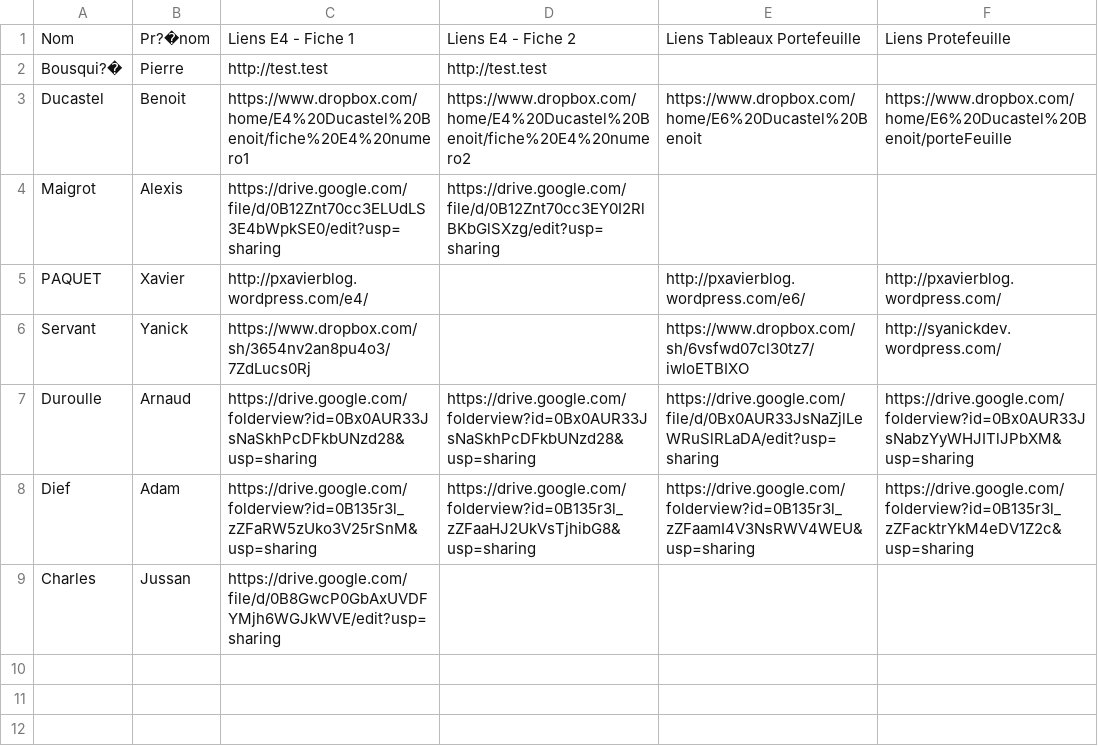
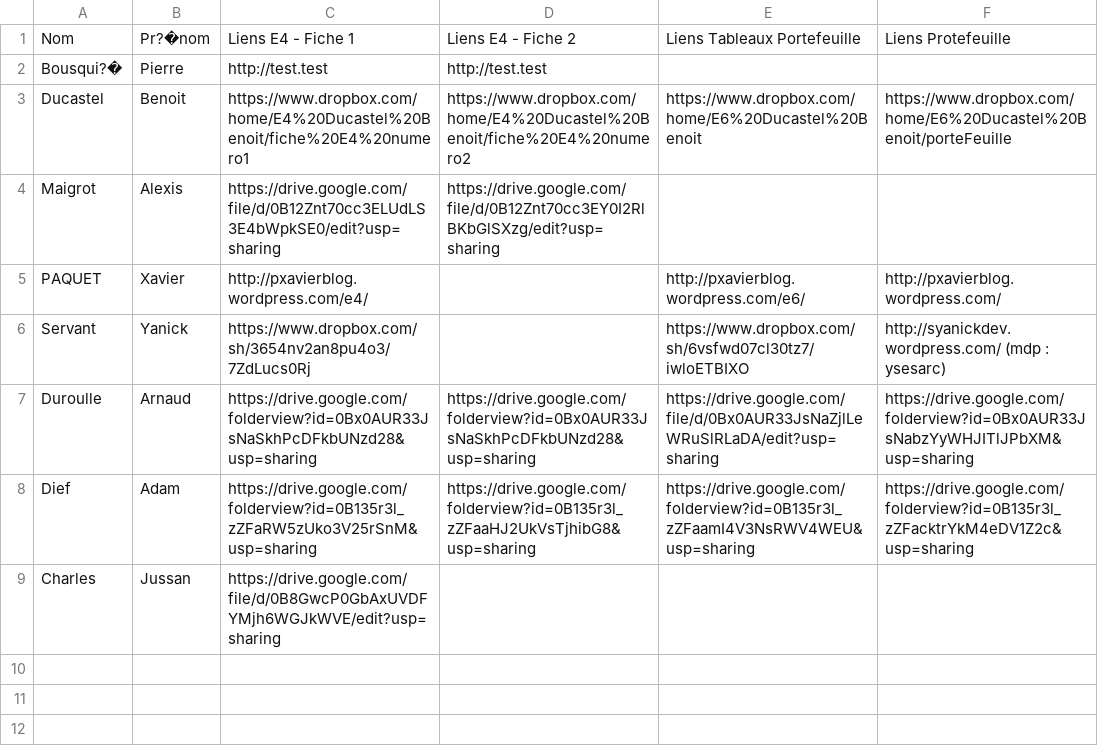
Before and after one commit to BTS-SIO2-2013/EXAM, a CSV file: resume.csv, drawn as a sheet; only a part is shown.

Commit message:
Update resume.csv

```diff
--- a/resume.csv
+++ b/resume.csv
@@ -5,3 +5,3 @@ Maigrot; Alexis; https://drive.google.com/file/d/0B12Znt70cc3ELUdLS3E4bWpkSE0/ed
 PAQUET; Xavier; http://pxavierblog.wordpress.com/e4/; ; http://pxavierblog.wordpress.com/e6/; http://pxavierblog.wordpress.com/
-Servant; Yanick; https://www.dropbox.com/sh/3654nv2an8pu4o3/7ZdLucs0Rj; ; https://www.dropbox.com/sh/6vsfwd07cl30tz7/iwloETBIXO; http://syanickdev.wordpress.com/
+Servant; Yanick; https://www.dropbox.com/sh/3654nv2an8pu4o3/7ZdLucs0Rj; ; https://www.dropbox.com/sh/6vsfwd07cl30tz7/iwloETBIXO; http://syanickdev.wordpress.com/ (mdp : ysesarc)
 Duroulle; Arnaud; https://drive.google.com/folderview?id=0Bx0AUR33JsNaSkhPcDFkbUNzd28&usp=sharing;https://drive.google.com/folderview?id=0Bx0AUR33JsNaSkhPcDFkbUNzd28&usp=sharing;https://drive.google.com/file/d/0Bx0AUR33JsNaZjlLeWRuSlRLaDA/edit?usp=sharing;https://drive.google.com/folderview?id=0Bx0AUR33JsNabzYyWHJITlJPbXM&usp=sharing;
```
